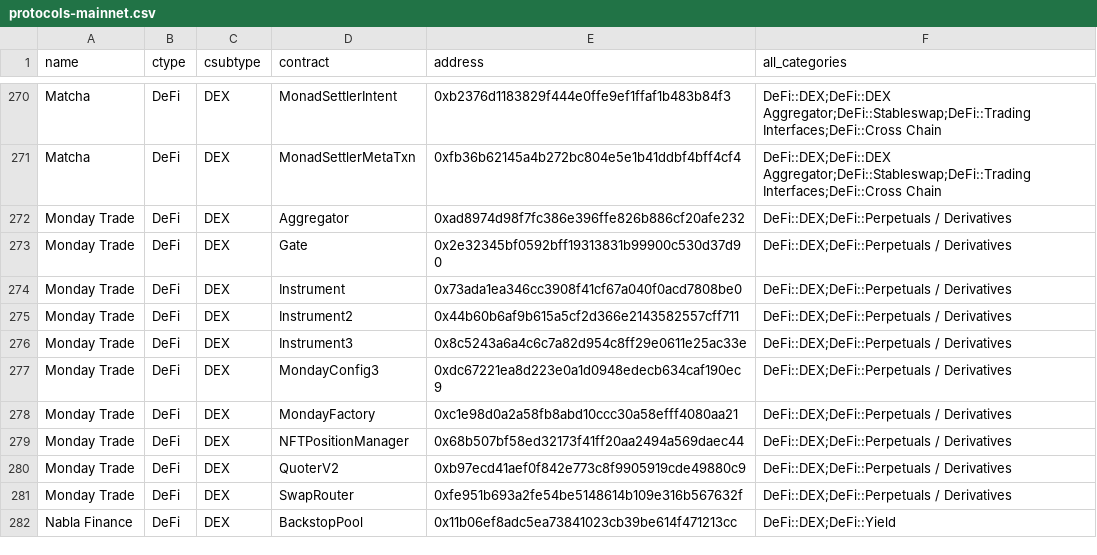
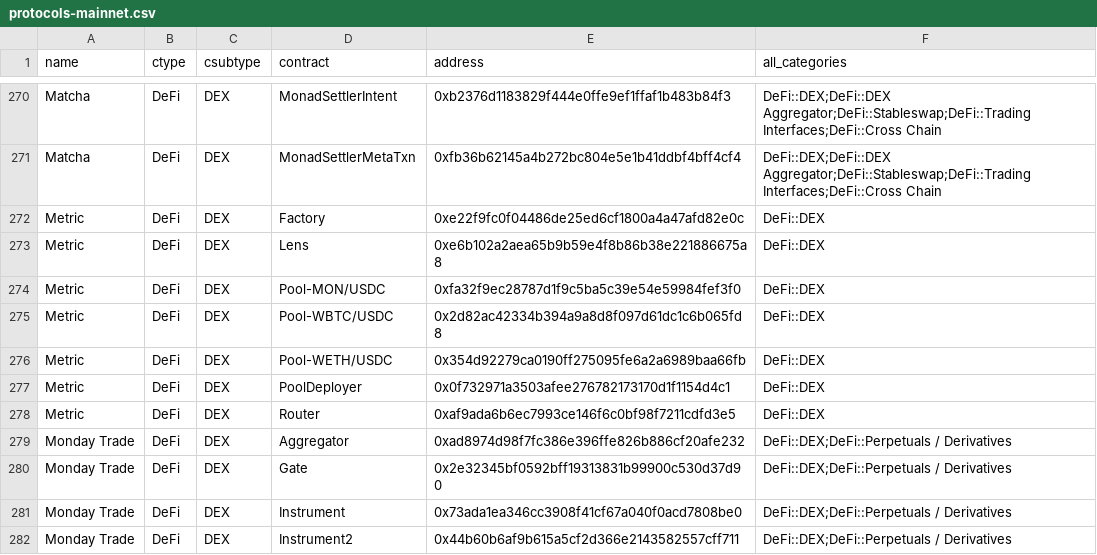
Before and after one commit to monad-crypto/protocols, a CSV file: protocols-mainnet.csv, drawn as a sheet; only a part is shown, gaps mark what is left out; the shorter side is filled out with more unchanged rows; the diff names each change by its address in the sheet, - before the commit and + after, or states it on an @@ line.

```diff
--- a/protocols-mainnet.csv
+++ b/protocols-mainnet.csv
+row 272: Metric | DeFi | DEX | Factory | 0xe22f9fc0f04486de25ed6cf1800a4a47afd82e0c | DeFi::DEX
+row 273: Metric | DeFi | DEX | Lens | 0xe6b102a2aea65b9b59e4f8b86b38e221886675a8 | DeFi::DEX
+row 274: Metric | DeFi | DEX | Pool-MON/USDC | 0xfa32f9ec28787d1f9c5ba5c39e54e59984fef3f0 | DeFi::DEX
+row 275: Metric | DeFi | DEX | Pool-WBTC/USDC | 0x2d82ac42334b394a9a8d8f097d61dc1c6b065fd8 | DeFi::DEX
+row 276: Metric | DeFi | DEX | Pool-WETH/USDC | 0x354d92279ca0190ff275095fe6a2a6989baa66fb | DeFi::DEX
+row 277: Metric | DeFi | DEX | PoolDeployer | 0x0f732971a3503afee276782173170d1f1154d4c1 | DeFi::DEX
+row 278: Metric | DeFi | DEX | Router | 0xaf9ada6b6ec7993ce146f6c0bf98f7211cdfd3e5 | DeFi::DEX
```
Also changed, not shown: 1 other file.
